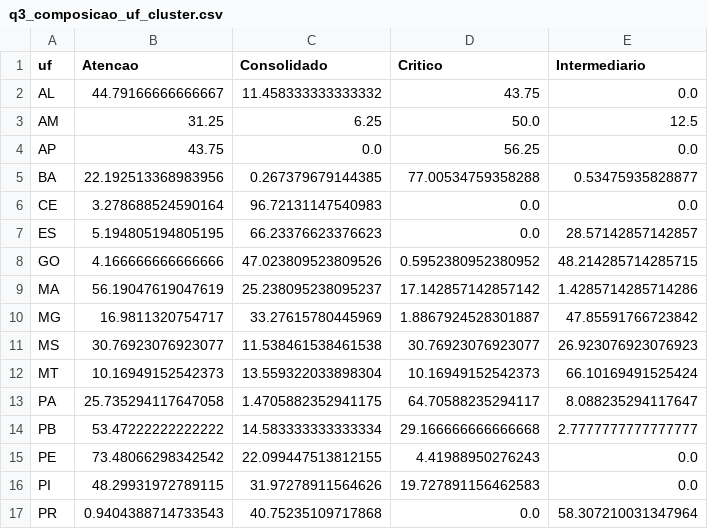
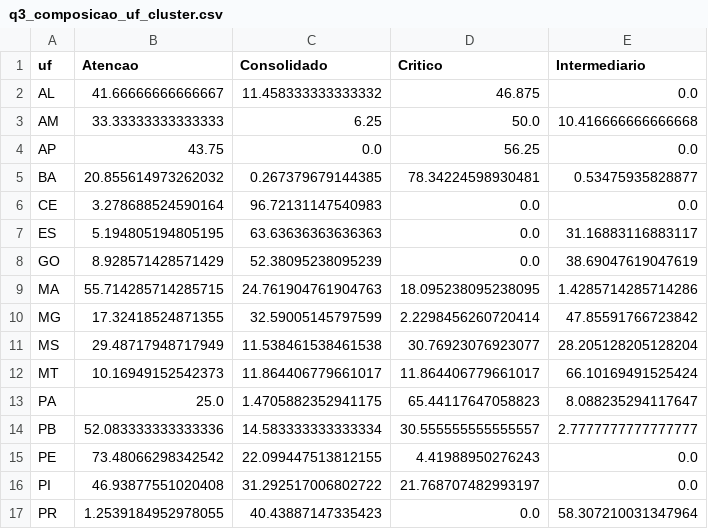
Before and after one commit to HitaloUzan/1IAST-Tech-Challenge-Fase-3, a CSV file: reports/q3_composicao_uf_cluster.csv, drawn as a sheet; only a part is shown; the diff covers the shown part only.

```diff
--- a/reports/q3_composicao_uf_cluster.csv
+++ b/reports/q3_composicao_uf_cluster.csv
@@ -1,17 +1,17 @@
 uf,Atencao,Consolidado,Critico,Intermediario
-AL,44.79166666666667,11.458333333333332,43.75,0.0
-AM,31.25,6.25,50.0,12.5
+AL,41.66666666666667,11.458333333333332,46.875,0.0
+AM,33.33333333333333,6.25,50.0,10.416666666666668
 AP,43.75,0.0,56.25,0.0
-BA,22.192513368983956,0.267379679144385,77.00534759358288,0.53475935828877
+BA,20.855614973262032,0.267379679144385,78.34224598930481,0.53475935828877
 CE,3.278688524590164,96.72131147540983,0.0,0.0
-ES,5.194805194805195,66.23376623376623,0.0,28.57142857142857
-GO,4.166666666666666,47.023809523809526,0.5952380952380952,48.214285714285715
-MA,56.19047619047619,25.238095238095237,17.142857142857142,1.4285714285714286
-MG,16.9811320754717,33.27615780445969,1.8867924528301887,47.85591766723842
-MS,30.76923076923077,11.538461538461538,30.76923076923077,26.923076923076923
-MT,10.16949152542373,13.559322033898304,10.16949152542373,66.10169491525424
-PA,25.735294117647058,1.4705882352941175,64.70588235294117,8.088235294117647
-PB,53.47222222222222,14.583333333333334,29.166666666666668,2.7777777777777777
+ES,5.194805194805195,63.63636363636363,0.0,31.16883116883117
+GO,8.928571428571429,52.38095238095239,0.0,38.69047619047619
+MA,55.714285714285715,24.761904761904763,18.095238095238095,1.4285714285714286
+MG,17.32418524871355,32.59005145797599,2.2298456260720414,47.85591766723842
+MS,29.48717948717949,11.538461538461538,30.76923076923077,28.205128205128204
+MT,10.16949152542373,11.864406779661017,11.864406779661017,66.10169491525424
+PA,25.0,1.4705882352941175,65.44117647058823,8.088235294117647
+PB,52.083333333333336,14.583333333333334,30.555555555555557,2.7777777777777777
 PE,73.48066298342542,22.099447513812155,4.41988950276243,0.0
-PI,48.29931972789115,31.97278911564626,19.727891156462583,0.0
-PR,0.9404388714733543,40.75235109717868,0.0,58.307210031347964
+PI,46.93877551020408,31.292517006802722,21.768707482993197,0.0
+PR,1.2539184952978055,40.43887147335423,0.0,58.307210031347964
```
Also changed, not shown: 12 edited cells elsewhere in this file, reports/q2_ranking_municipios_risco.csv, reports/q2_risco_por_uf.csv, 19 other files.
